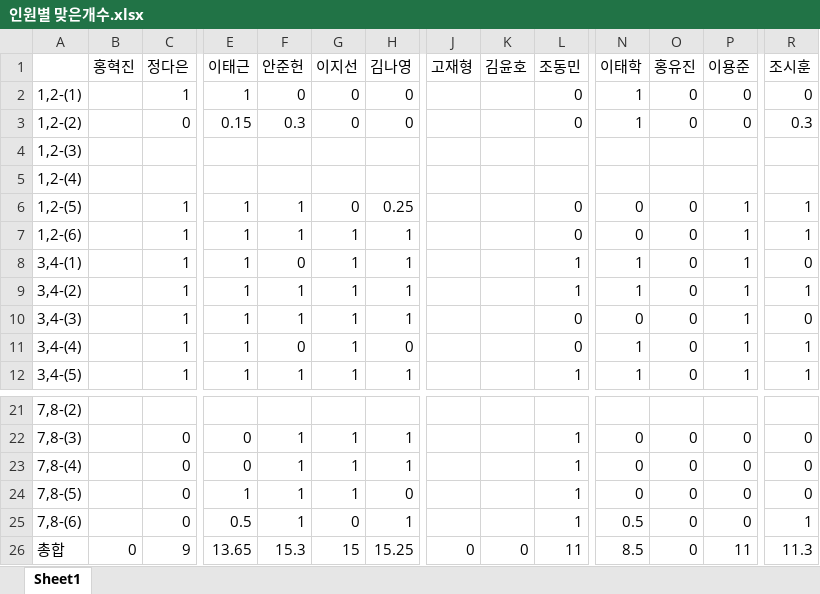
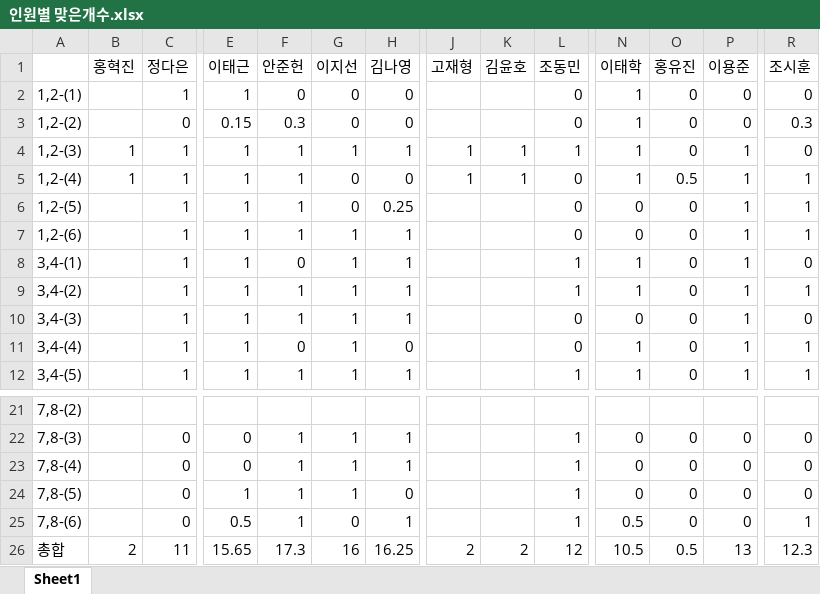
Before and after one commit to SeongGeunLee/DeepLearningStudy, an Excel workbook: PPT data/2 week/정답제출/인원별 맞은개수.xlsx, sheet Sheet1, drawn as a sheet; only a part is shown, gaps mark what is left out; values as stored, in another font and other column widths than the file's, no cell formats; the diff covers the shown part only; the diff names each change by its address in the sheet, - before the commit and + after, or states it on an @@ line.

```diff
--- a/PPT data/2 week/정답제출/인원별 맞은개수.xlsx (sheet Sheet1)
+++ b/PPT data/2 week/정답제출/인원별 맞은개수.xlsx (sheet Sheet1)
-B4:B5 (홍혁진): (empty)
+B4:B5 (홍혁진): 1
-C4:C5 (정다은): (empty)
+C4:C5 (정다은): 1
-E4:E5 (이태근): (empty)
+E4:E5 (이태근): 1
-F4:F5 (안준헌): (empty)
+F4:F5 (안준헌): 1
-G4 (이지선): (empty)
+G4 (이지선): 1
-H4 (김나영): (empty)
+H4 (김나영): 1
-J4:J5 (고재형): (empty)
+J4:J5 (고재형): 1
-K4:K5 (김윤호): (empty)
+K4:K5 (김윤호): 1
-L4 (조동민): (empty)
+L4 (조동민): 1
-N4:N5 (이태학): (empty)
+N4:N5 (이태학): 1
-O4 (홍유진): (empty)
+O4 (홍유진): 0
-P4:P5 (이용준): (empty)
+P4:P5 (이용준): 1
-R4 (조시훈): (empty)
+R4 (조시훈): 0
-G5 (이지선): (empty)
+G5 (이지선): 0
-H5 (김나영): (empty)
+H5 (김나영): 0
-L5 (조동민): (empty)
+L5 (조동민): 0
-O5 (홍유진): (empty)
+O5 (홍유진): 0.5
-R5 (조시훈): (empty)
+R5 (조시훈): 1
-B26 (홍혁진): 0
+B26 (홍혁진): 2
-C26 (정다은): 9
+C26 (정다은): 11
-E26 (이태근): 13.65
+E26 (이태근): 15.65
-F26 (안준헌): 15.3
+F26 (안준헌): 17.3
-G26 (이지선): 15
+G26 (이지선): 16
-H26 (김나영): 15.25
+H26 (김나영): 16.25
-J26 (고재형): 0
+J26 (고재형): 2
-K26 (김윤호): 0
+K26 (김윤호): 2
-L26 (조동민): 11
+L26 (조동민): 12
-N26 (이태학): 8.5
+N26 (이태학): 10.5
-O26 (홍유진): 0
+O26 (홍유진): 0.5
-P26 (이용준): 11
+P26 (이용준): 13
-R26 (조시훈): 11.3
+R26 (조시훈): 12.3
```
Also changed, not shown: 12 edited cells elsewhere in this sheet, cell formats.
